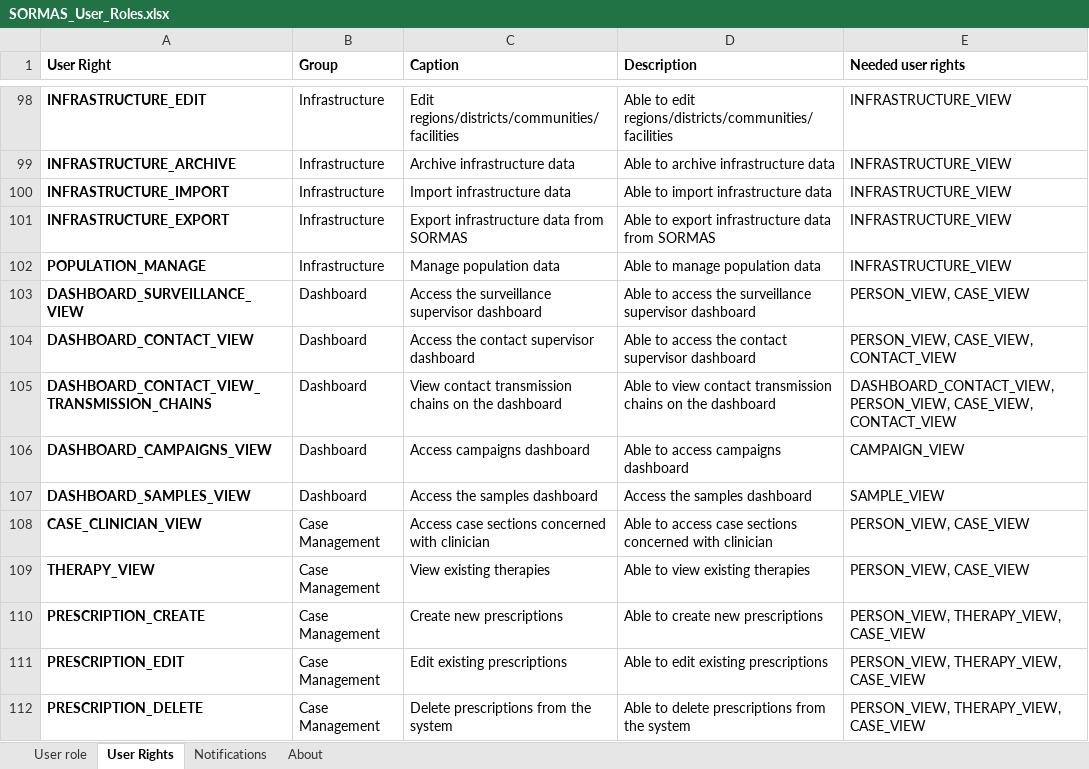
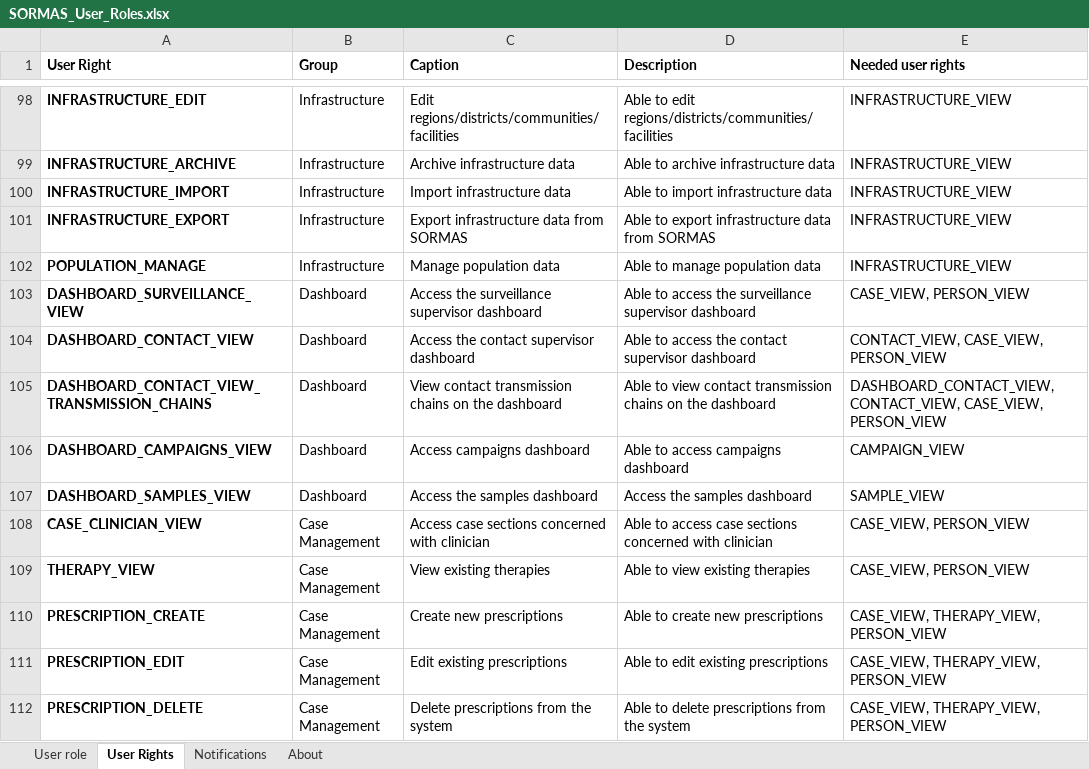
Before and after one commit to SORMAS-Foundation/SORMAS-Project, an Excel workbook: sormas-api/src/main/resources/doc/SORMAS_User_Roles.xlsx, sheet User Rights, drawn as a sheet; only a part is shown, gaps mark what is left out; values as stored, in another font and other column widths than the file's, no borders; the diff covers the shown part only; the diff names each change by its address in the sheet, - before the commit and + after, or states it on an @@ line.

```diff
--- a/sormas-api/src/main/resources/doc/SORMAS_User_Roles.xlsx (sheet User Rights)
+++ b/sormas-api/src/main/resources/doc/SORMAS_User_Roles.xlsx (sheet User Rights)
-E103 (Needed user rights): PERSON_VIEW, CASE_VIEW
+E103 (Needed user rights): CASE_VIEW, PERSON_VIEW
-E104 (Needed user rights): PERSON_VIEW, CASE_VIEW, CONTACT_VIEW
+E104 (Needed user rights): CONTACT_VIEW, CASE_VIEW, PERSON_VIEW
-E105 (Needed user rights): DASHBOARD_CONTACT_VIEW, PERSON_VIEW, CASE_VIEW, CONTACT_VIEW
+E105 (Needed user rights): DASHBOARD_CONTACT_VIEW, CONTACT_VIEW, CASE_VIEW, PERSON_VIEW
-E108:E109 (Needed user rights): PERSON_VIEW, CASE_VIEW
+E108:E109 (Needed user rights): CASE_VIEW, PERSON_VIEW
-E110:E112 (Needed user rights): PERSON_VIEW, THERAPY_VIEW, CASE_VIEW
+E110:E112 (Needed user rights): CASE_VIEW, THERAPY_VIEW, PERSON_VIEW
```
Also changed, not shown: 68 edited cells elsewhere in this sheet, sheet About, sormas-api/src/main/resources/doc/SORMAS_Data_Dictionary.xlsx, 10 other files.
